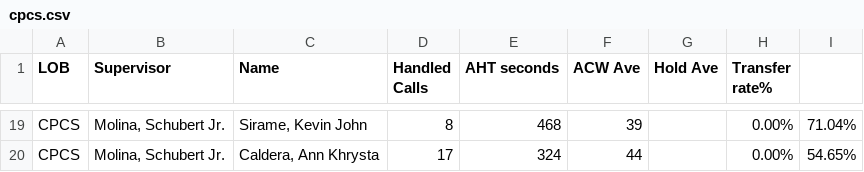
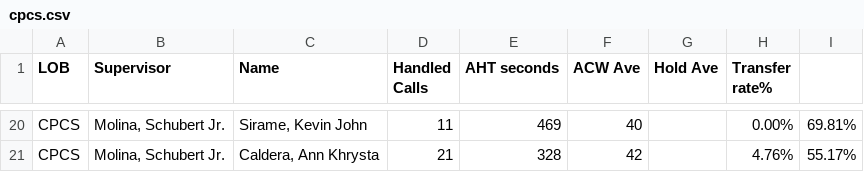
Before and after one commit to CGS-J/CPCS-AHT, a CSV file: cpcs.csv, drawn as a sheet; only a part is shown, gaps mark what is left out; addresses are those after the commit; the diff covers the shown part only; the diff names each change by its address in the sheet, - before the commit and + after, or states it on an @@ line.

```diff
--- a/cpcs.csv
+++ b/cpcs.csv
-D20 (Handled Calls): 8
+D20 (Handled Calls): 11
-E20 (AHT seconds): 468
+E20 (AHT seconds): 469
-F20 (ACW Ave): 39
+F20 (ACW Ave): 40
-I20: 71.04%
+I20: 69.81%
-D21 (Handled Calls): 17
+D21 (Handled Calls): 21
-E21 (AHT seconds): 324
+E21 (AHT seconds): 328
-F21 (ACW Ave): 44
+F21 (ACW Ave): 42
-H21 (Transfer rate%): 0.00%
+H21 (Transfer rate%): 4.76%
-I21: 54.65%
+I21: 55.17%
```
Also changed, not shown: 10 added rows, 9 removed rows and 16 edited cells elsewhere in this file, cpcsAHT.csv, 1 other file.
